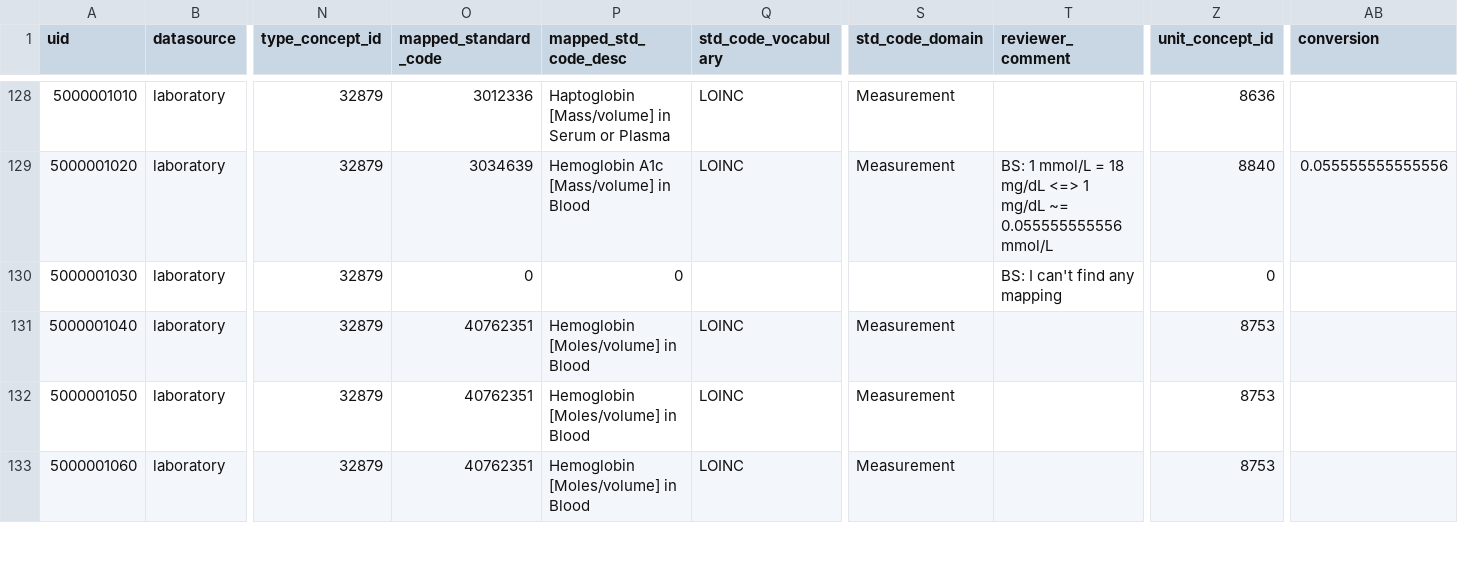
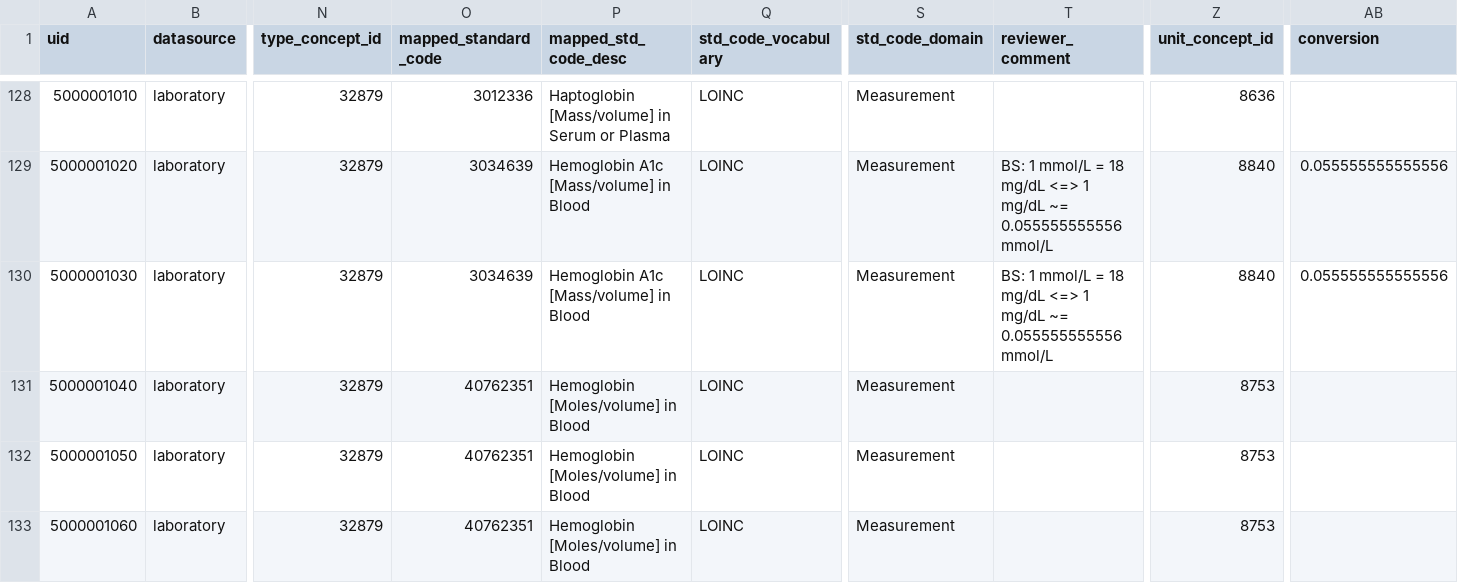
Before and after one commit to INCEPTdk/omop_etl, a CSV file: etl/csv/concept_lookup_stem.csv, drawn as a sheet; only a part is shown, gaps mark what is left out; the diff names each change by its address in the sheet, - before the commit and + after, or states it on an @@ line.

Commit message:
fix erroneous map-to-0 for HbA1c

```diff
--- a/etl/csv/concept_lookup_stem.csv
+++ b/etl/csv/concept_lookup_stem.csv
-O130 (mapped_standard_code): 0
+O130 (mapped_standard_code): 3034639
-P130 (mapped_std_code_desc): 0
+P130 (mapped_std_code_desc): Hemoglobin A1c [Mass/volume] in Blood
-Q130 (std_code_vocabulary): (empty)
+Q130 (std_code_vocabulary): LOINC
-S130 (std_code_domain): (empty)
+S130 (std_code_domain): Measurement
-T130 (reviewer_comment): BS: I can't find any mapping
+T130 (reviewer_comment): BS: 1 mmol/L = 18 mg/dL <=> 1 mg/dL ~= 0.055555555556 mmol/L
-Z130 (unit_concept_id): 0
+Z130 (unit_concept_id): 8840
-AB130 (conversion): (empty)
+AB130 (conversion): 0.055555555555556
```
